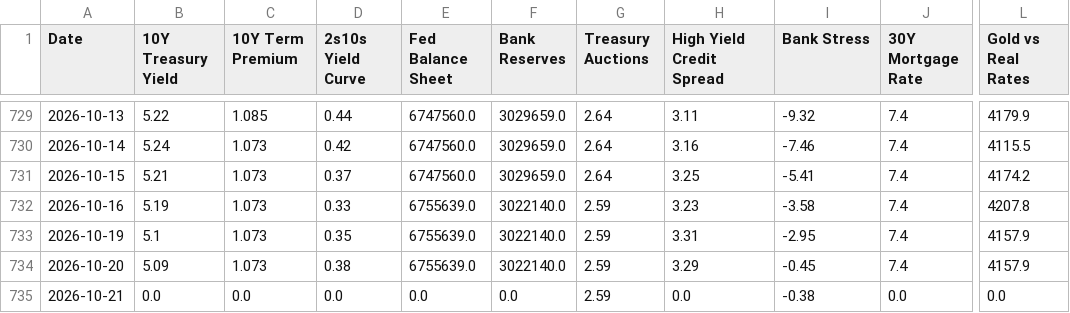
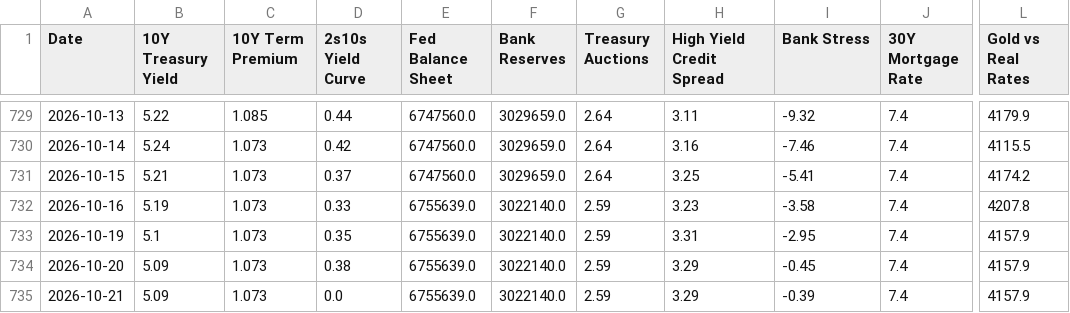
Before and after one commit to tyoungg/macro-dashboard, a CSV file: data/history/indicators_history.csv, drawn as a sheet; only a part is shown, gaps mark what is left out; the diff names each change by its address in the sheet, - before the commit and + after, or states it on an @@ line.

```diff
--- a/data/history/indicators_history.csv
+++ b/data/history/indicators_history.csv
-B735 (10Y Treasury Yield): 0.0
+B735 (10Y Treasury Yield): 5.09
-C735 (10Y Term Premium): 0.0
+C735 (10Y Term Premium): 1.073
-E735 (Fed Balance Sheet): 0.0
+E735 (Fed Balance Sheet): 6755639.0
-F735 (Bank Reserves): 0.0
+F735 (Bank Reserves): 3022140.0
-H735 (High Yield Credit Spread): 0.0
+H735 (High Yield Credit Spread): 3.29
-I735 (Bank Stress): -0.38
+I735 (Bank Stress): -0.39
-J735 (30Y Mortgage Rate): 0.0
+J735 (30Y Mortgage Rate): 7.4
-L735 (Gold vs Real Rates): 0.0
+L735 (Gold vs Real Rates): 4157.9
```
Also changed, not shown: 20 other files.
